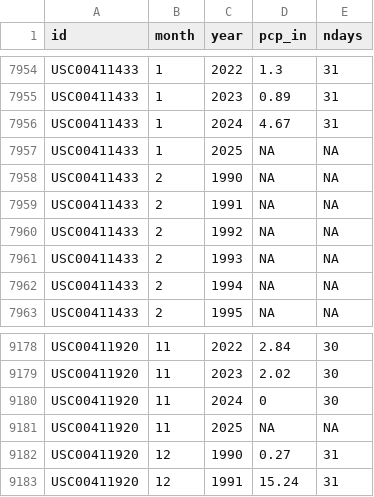
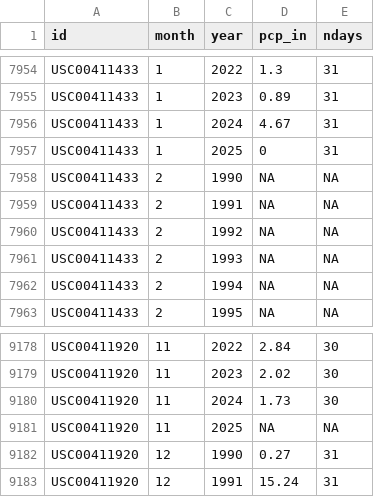
Before and after one commit to dathere/boerne-dashboard, a CSV file: boerne-water-supply/data/pcp/all_pcp_months_total.csv, drawn as a sheet; only a part is shown, gaps mark what is left out.

```diff
--- a/boerne-water-supply/data/pcp/all_pcp_months_total.csv
+++ b/boerne-water-supply/data/pcp/all_pcp_months_total.csv
@@ -7956,3 +7956,3 @@
 "USC00411433",1,2024,4.67,31
-"USC00411433",1,2025,NA,NA
+"USC00411433",1,2025,0,31
 "USC00411433",2,1990,NA,NA
@@ -9179,3 +9179,3 @@
 "USC00411920",11,2023,2.02,30
-"USC00411920",11,2024,0,30
+"USC00411920",11,2024,1.73,30
 "USC00411920",11,2025,NA,NA
```
Also changed, not shown: boerne-water-supply/data/reservoirs/all_reservoir_stats.csv, boerne-water-supply/data/streamflow/all_stream_data.csv, 6 other files.
